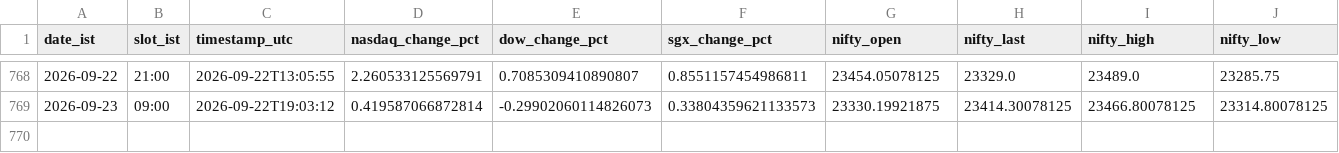
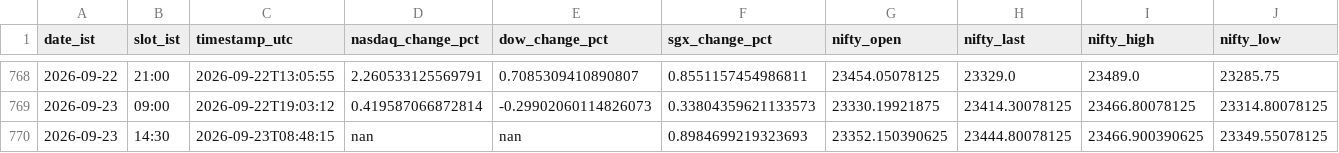
Before and after one commit to Keenjio/Opening-Market, a CSV file: data/score_log.csv, drawn as a sheet; only a part is shown, gaps mark what is left out; rows hold the shown columns only; the diff names each change by its address in the sheet, - before the commit and + after, or states it on an @@ line.

```diff
--- a/data/score_log.csv
+++ b/data/score_log.csv
+row 770: 2026-09-23 | 14:30 | 2026-09-23T08:48:15 | nan | nan | 0.8984699219323693 | 23352.150390625 | 23444.80078125 | 23466.900390625 | 23349.55078125
```
